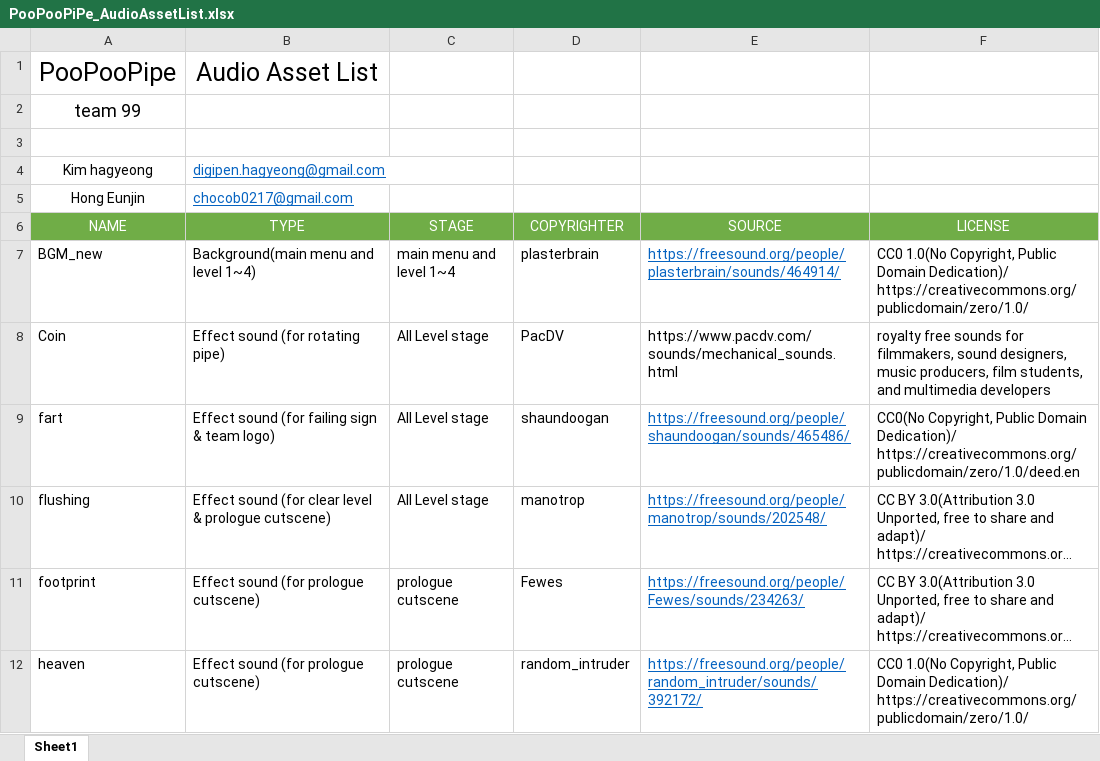
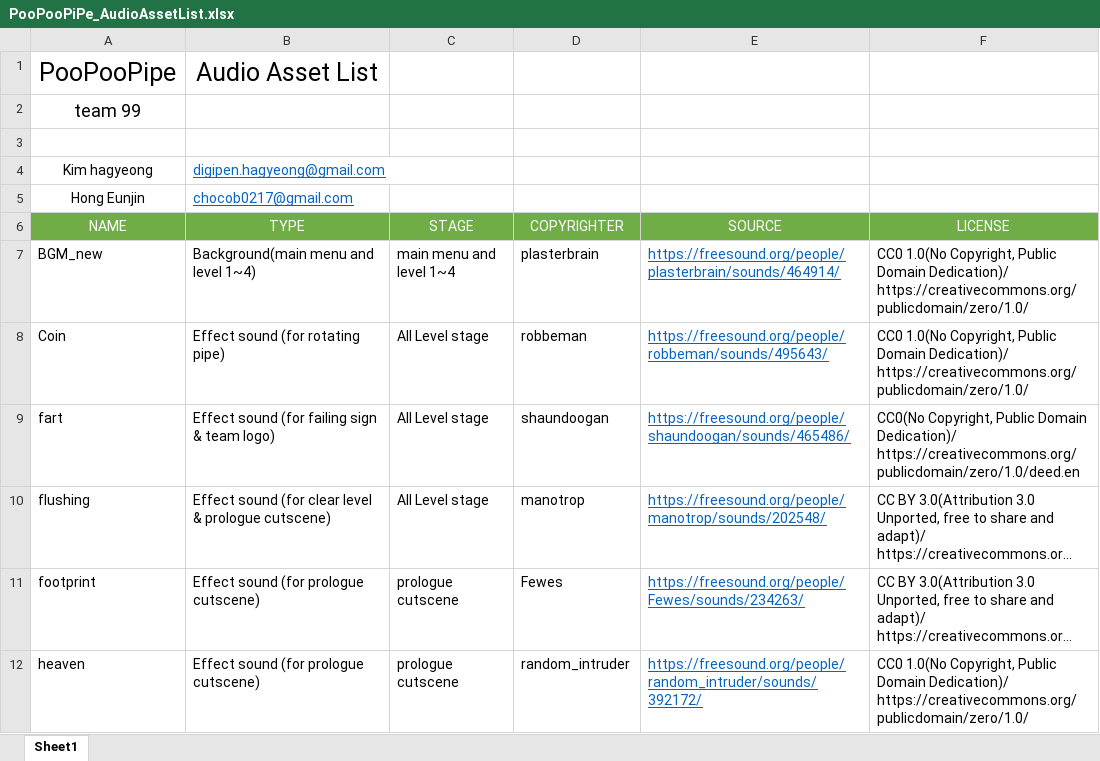
Before and after one commit to joohyeson/PooPooPipe, an Excel workbook: GUGUENGINE/Submission/poopoopipe_audio/PooPooPiPe_AudioAssetList.xlsx, sheet Sheet1, drawn as a sheet; only a part is shown; long unchanged cells end in …; values as stored, in another font and other column widths than the file's, no borders; the diff names each change by its address in the sheet, - before the commit and + after, or states it on an @@ line.

Commit message:
no message

```diff
--- a/GUGUENGINE/Submission/poopoopipe_audio/PooPooPiPe_AudioAssetList.xlsx (sheet Sheet1)
+++ b/GUGUENGINE/Submission/poopoopipe_audio/PooPooPiPe_AudioAssetList.xlsx (sheet Sheet1)
-D8 (COPYRIGHTER): PacDV
+D8 (COPYRIGHTER): robbeman
-E8 (SOURCE): https://www.pacdv.com/sounds/mechanical_sounds.html
+E8 (SOURCE): https://freesound.org/people/robbeman/sounds/495643/
@@ E8 underline: off → on, text colour: black → #0563C1 @@
-F8 (LICENSE): royalty free sounds for filmmakers, sound designers, music producers, film students, and multimedia developers
+F8 (LICENSE): CC0 1.0(No Copyright, Public Domain Dedication)/ https://creativecommons.org/publicdomain/zero/1.0/
```
